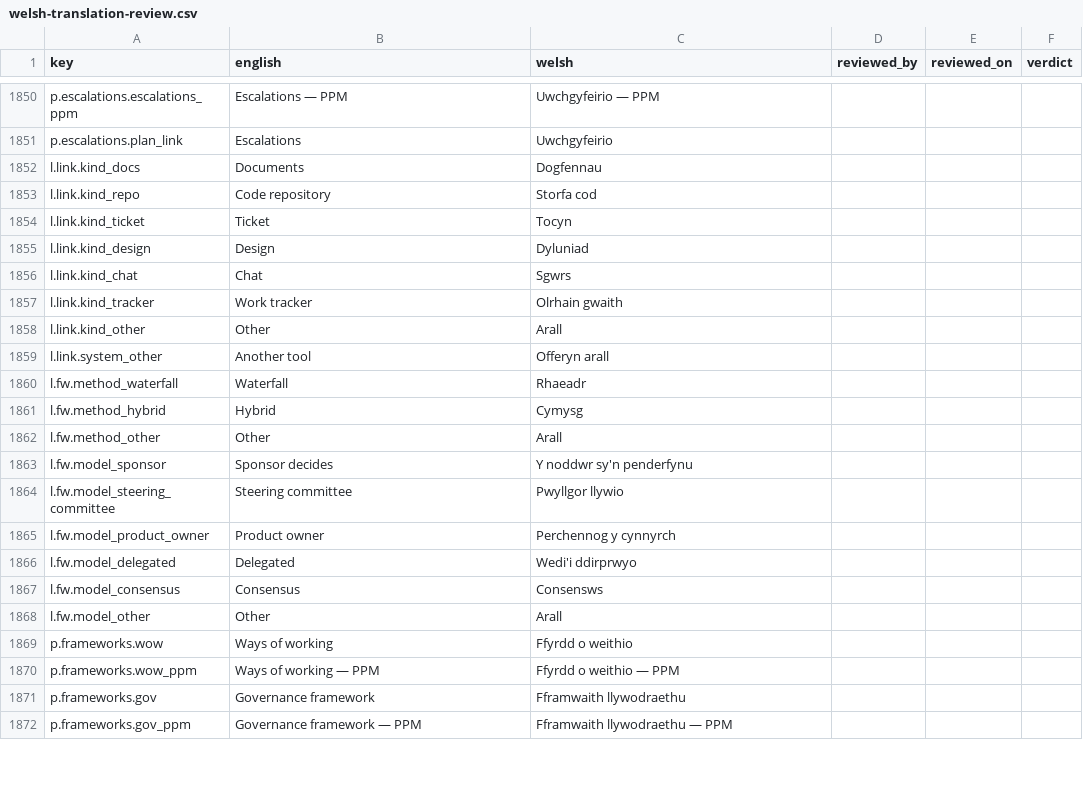
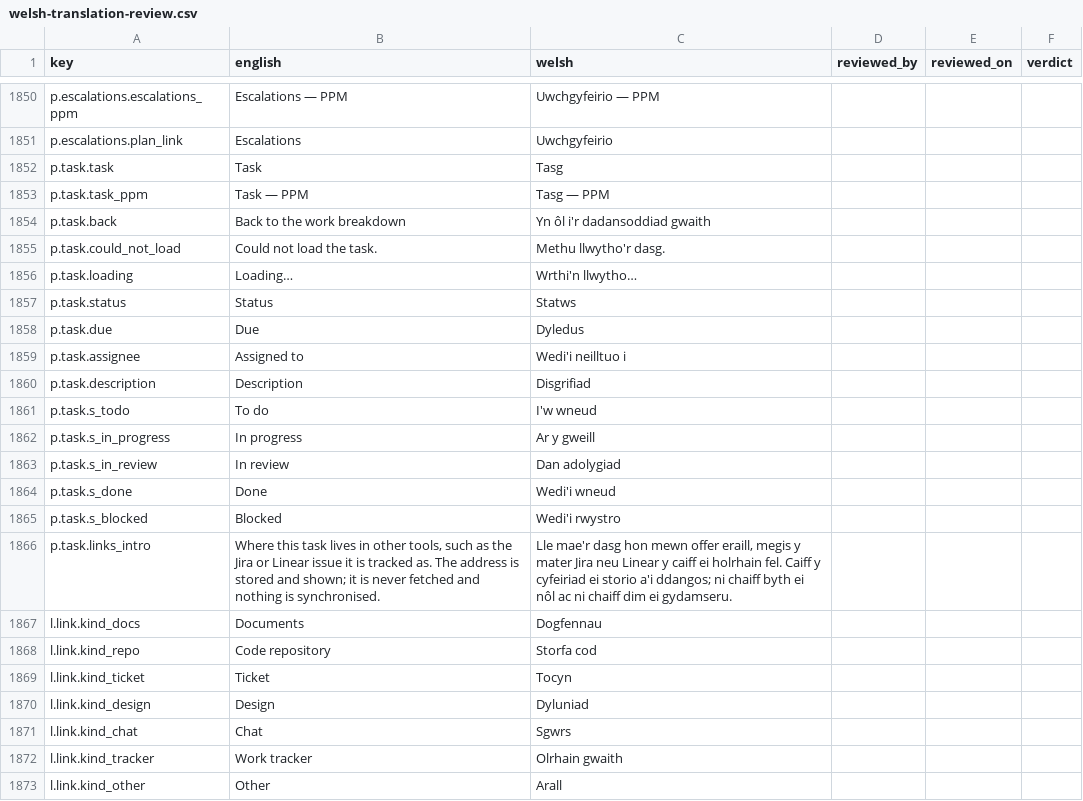
Before and after one commit to project-portfolio-management/project-portfolio-management, a CSV file: governance/welsh-translation-review.csv, drawn as a sheet; only a part is shown, gaps mark what is left out; the shorter side is filled out with more unchanged rows; the diff names each change by its address in the sheet, - before the commit and + after, or states it on an @@ line.

```diff
--- a/governance/welsh-translation-review.csv
+++ b/governance/welsh-translation-review.csv
+row 1852: p.task.task | Task | Tasg
+row 1853: p.task.task_ppm | Task — PPM | Tasg — PPM
+row 1854: p.task.back | Back to the work breakdown | Yn ôl i'r dadansoddiad gwaith
+row 1855: p.task.could_not_load | Could not load the task. | Methu llwytho'r dasg.
+row 1856: p.task.loading | Loading… | Wrthi'n llwytho…
+row 1857: p.task.status | Status | Statws
+row 1858: p.task.due | Due | Dyledus
+row 1859: p.task.assignee | Assigned to | Wedi'i neilltuo i
+row 1860: p.task.description | Description | Disgrifiad
+row 1861: p.task.s_todo | To do | I'w wneud
+row 1862: p.task.s_in_progress | In progress | Ar y gweill
+row 1863: p.task.s_in_review | In review | Dan adolygiad
+row 1864: p.task.s_done | Done | Wedi'i wneud
+row 1865: p.task.s_blocked | Blocked | Wedi'i rwystro
+row 1866: p.task.links_intro | Where this task lives in other tools, such as the Jira or Linear issue it is tracked as. The address is stored and shown; it is never fetched and nothing is synchronised. | Lle mae'r dasg hon mewn offer eraill, megis y mater Jira neu Linear y caiff ei holrhain fel. Caiff y cyfeiriad ei storio a'i ddangos; ni chaiff byth ei nôl ac ni chaiff dim ei gydamseru.
```
Also changed, not shown: 11 other files.
